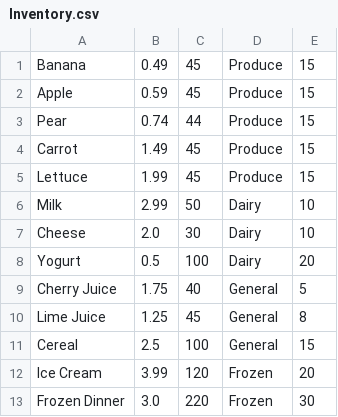
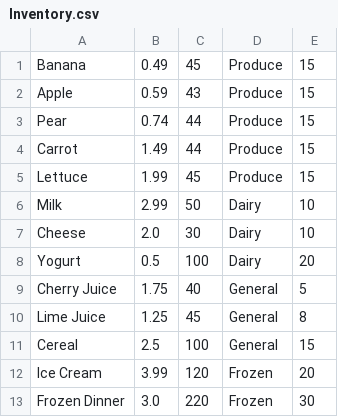
Before and after one commit to donovansmith/simple_pos, a CSV file: Inventory.csv, drawn as a sheet.

```diff
--- a/Inventory.csv
+++ b/Inventory.csv
@@ -1,5 +1,5 @@
 Banana,0.49,45,Produce,15,
-Apple,0.59,45,Produce,15,
+Apple,0.59,43,Produce,15,
 Pear,0.74,44,Produce,15,
-Carrot,1.49,45,Produce,15,
+Carrot,1.49,44,Produce,15,
 Lettuce,1.99,45,Produce,15,
```
